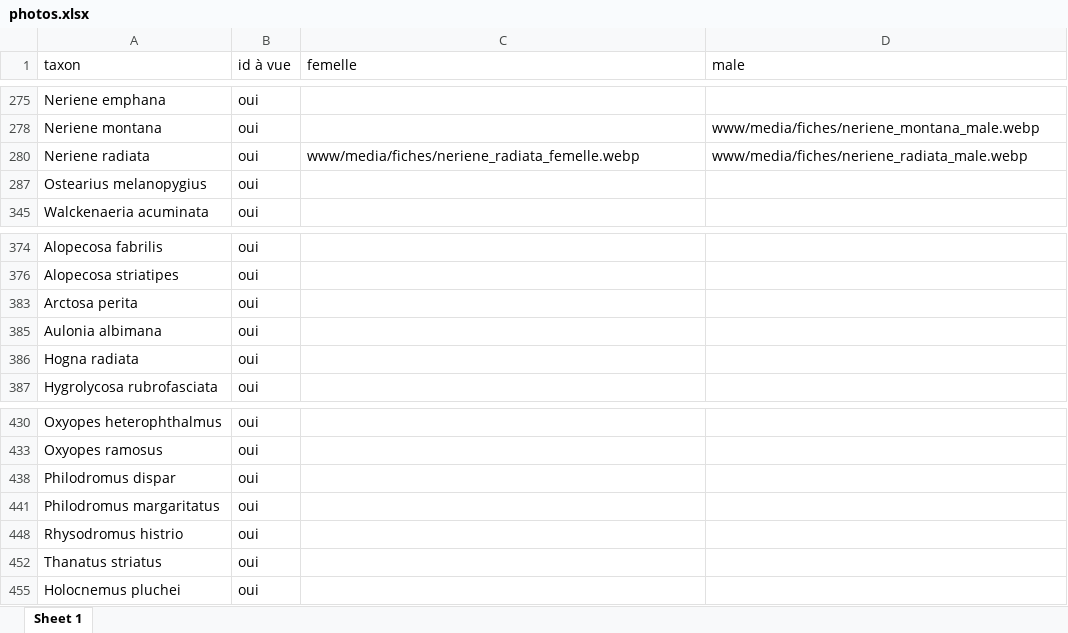
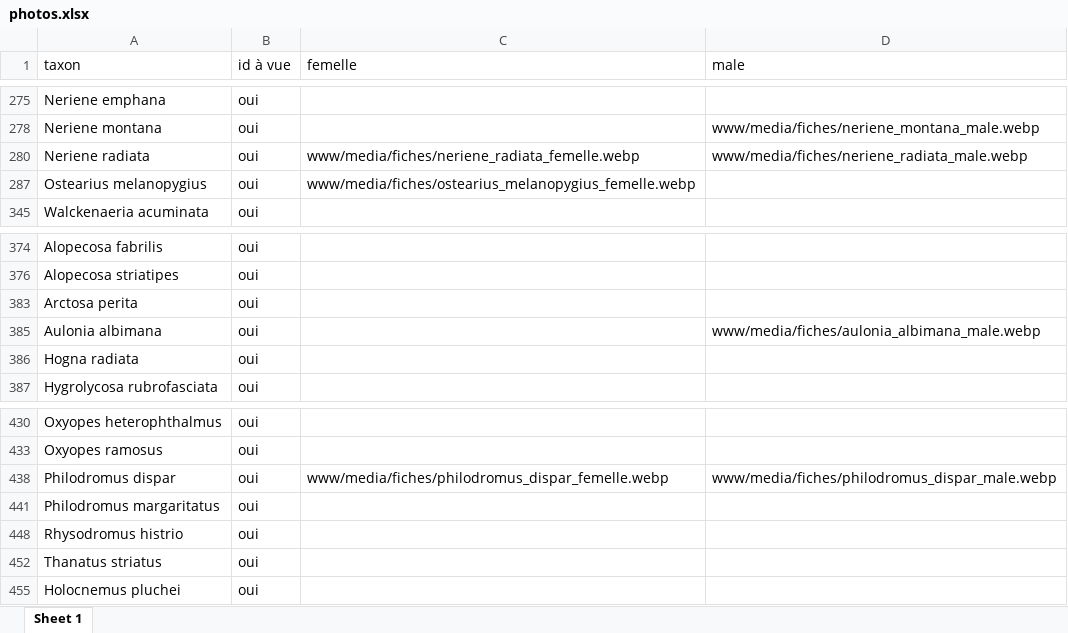
Before and after one commit to CedricMondy/araignees_idf, an Excel workbook: photos.xlsx, sheet Sheet 1, drawn as a sheet; only a part is shown, gaps mark what is left out; values as stored, in another font and other column widths than the file's, no borders; table styles not drawn; the diff names each change by its address in the sheet, - before the commit and + after, or states it on an @@ line.

```diff
--- a/photos.xlsx (sheet Sheet 1)
+++ b/photos.xlsx (sheet Sheet 1)
-C287 (femelle): (empty)
+C287 (femelle): www/media/fiches/ostearius_melanopygius_femelle.webp
-D385 (male): (empty)
+D385 (male): www/media/fiches/aulonia_albimana_male.webp
-C438 (femelle): (empty)
+C438 (femelle): www/media/fiches/philodromus_dispar_femelle.webp
-D438 (male): (empty)
+D438 (male): www/media/fiches/philodromus_dispar_male.webp
```
Also changed, not shown: 4 other files.
